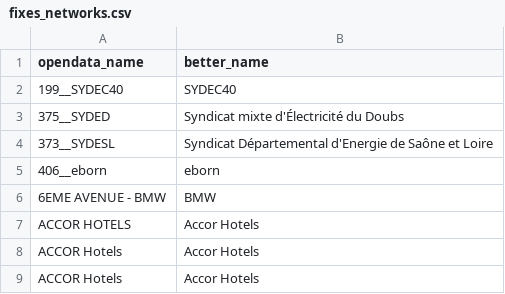
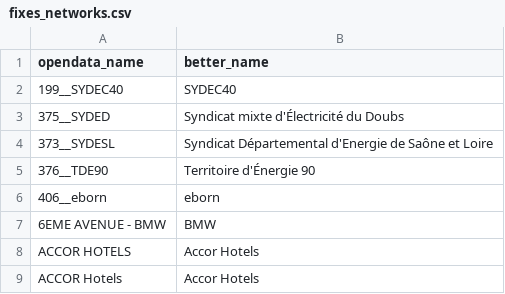
Before and after one commit to Jungle-Bus/ref-EU-EVSE, a CSV file: fixes_networks.csv, drawn as a sheet; only a part is shown; the shorter side is filled out with more unchanged rows.

Commit message:
clean Territoire d'Énergie 90

```diff
--- a/fixes_networks.csv
+++ b/fixes_networks.csv
@@ -4,2 +4,3 @@
 "373__SYDESL","Syndicat Départemental d'Energie de Saône et Loire"
+"376__TDE90","Territoire d'Énergie 90"
 "406__eborn","eborn"
```
